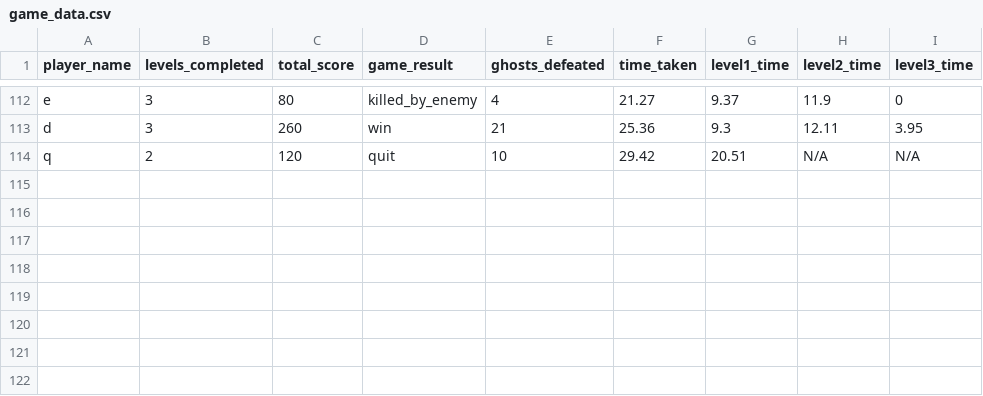
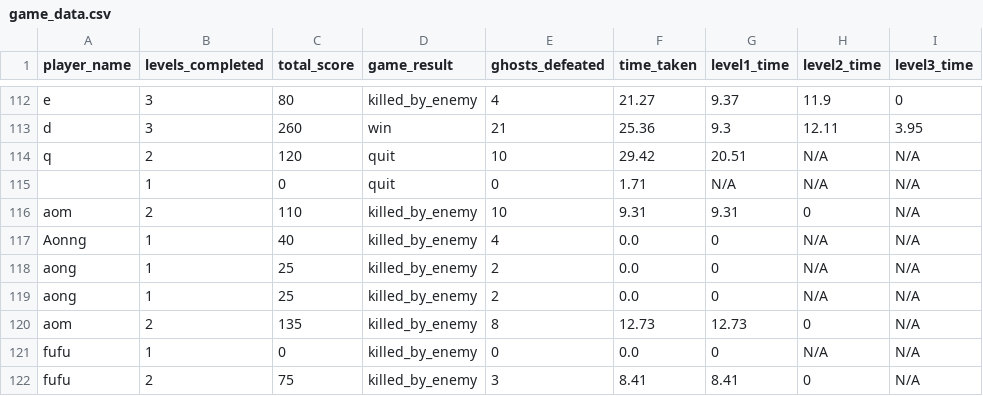
Before and after one commit to Natcha-limsuwan/horror-light, a CSV file: data/game_data.csv, drawn as a sheet; only a part is shown, gaps mark what is left out; the diff names each change by its address in the sheet, - before the commit and + after, or states it on an @@ line.

```diff
--- a/data/game_data.csv
+++ b/data/game_data.csv
+row 115:  | 1 | 0 | quit | 0 | 1.71 | N/A | N/A | N/A
+row 116: aom | 2 | 110 | killed_by_enemy | 10 | 9.31 | 9.31 | 0 | N/A
+row 117: Aonng | 1 | 40 | killed_by_enemy | 4 | 0.0 | 0 | N/A | N/A
+row 118: aong | 1 | 25 | killed_by_enemy | 2 | 0.0 | 0 | N/A | N/A
+row 119: aong | 1 | 25 | killed_by_enemy | 2 | 0.0 | 0 | N/A | N/A
+row 120: aom | 2 | 135 | killed_by_enemy | 8 | 12.73 | 12.73 | 0 | N/A
+row 121: fufu | 1 | 0 | killed_by_enemy | 0 | 0.0 | 0 | N/A | N/A
+row 122: fufu | 2 | 75 | killed_by_enemy | 3 | 8.41 | 8.41 | 0 | N/A
```
Also changed, not shown: 1 other file.
